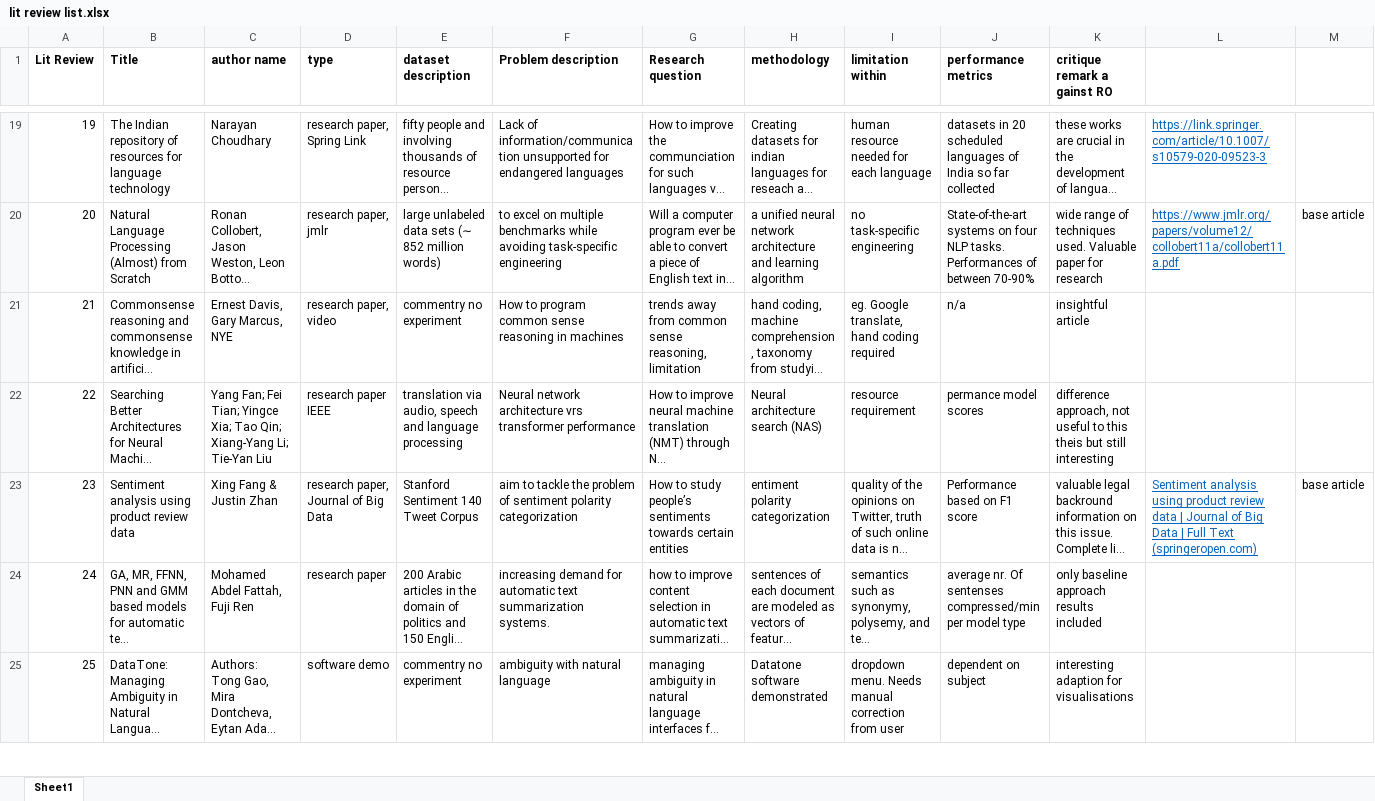
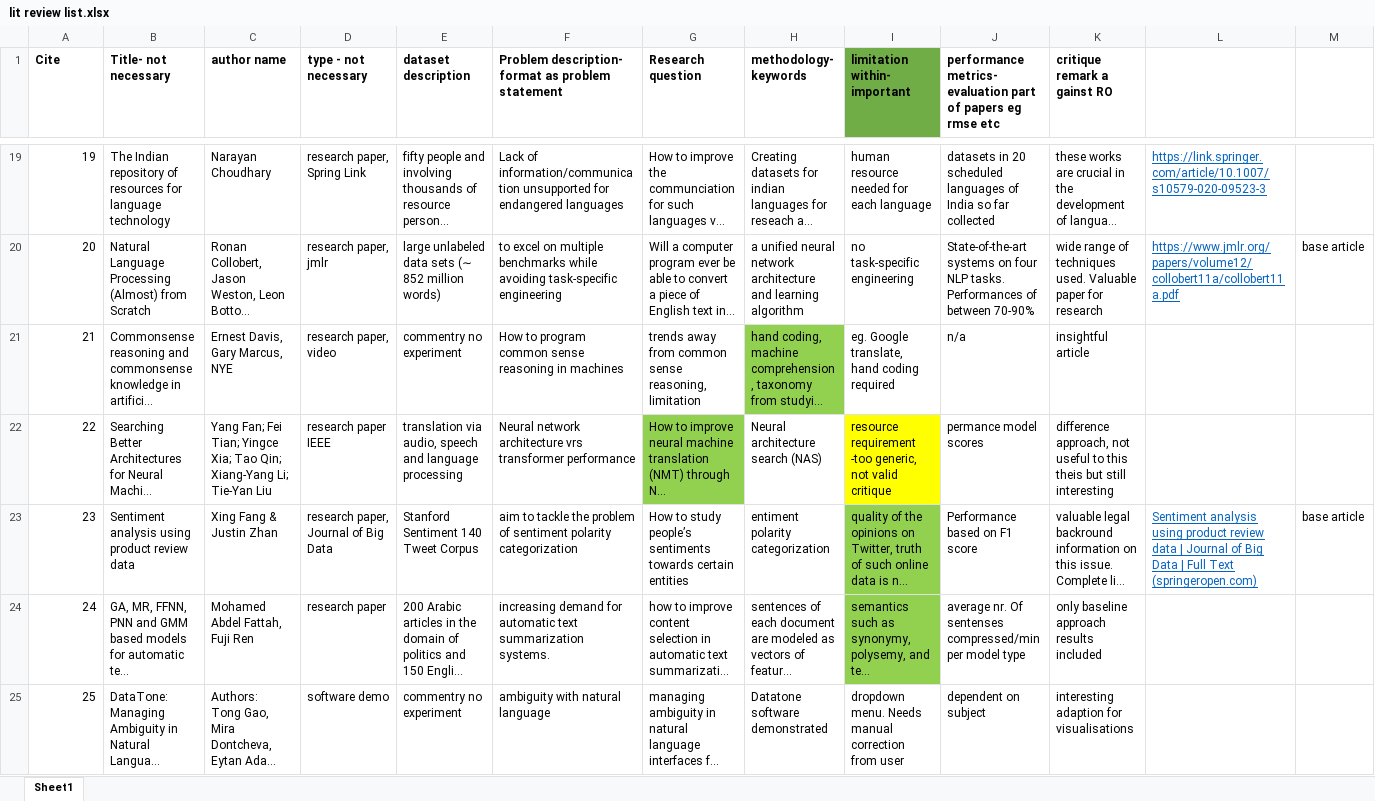
Before and after one commit to teresaq1/thesis_Capstone-project_Msc_FakeReviews, an Excel workbook: lit review list.xlsx, sheet Sheet1, drawn as a sheet; only a part is shown, gaps mark what is left out; long unchanged cells end in …; values as stored, in another font and other column widths than the file's, no borders; the diff covers the shown part only; the diff names each change by its address in the sheet, - before the commit and + after, or states it on an @@ line.

Commit message:
flowchart creation +lit review update
added flowchart for rules classifier and updated lit review list as per tutor meeting

```diff
--- a/lit review list.xlsx (sheet Sheet1)
+++ b/lit review list.xlsx (sheet Sheet1)
-A1: Lit Review
+A1: Cite
-B1: Title
+B1: Title- not necessary
-D1: type
+D1: type - not necessary
-F1: Problem description
+F1: Problem description- format as problem statement
-H1: methodology
+H1: methodology- keywords
-I1: limitation within
+I1: limitation within- important
-I1 fill: none
+I1 fill: #70AD47
-J1: performance metrics
+J1: performance metrics- evaluation part of papers eg rmse etc
-H21 fill: none
+H21 fill: #92D050
-G22 fill: none
+G22 fill: #92D050
-I22 (limitation within- important): resource requirement
+I22 (limitation within- important): resource requirement -too generic, not valid critique
-I22 fill: none
+I22 fill: #FFFF00
-I23:I24 fill: none
+I23:I24 fill: #92D050
```
Also changed, not shown: 1 edited cell and cell formats elsewhere in this sheet, 2 other files.
